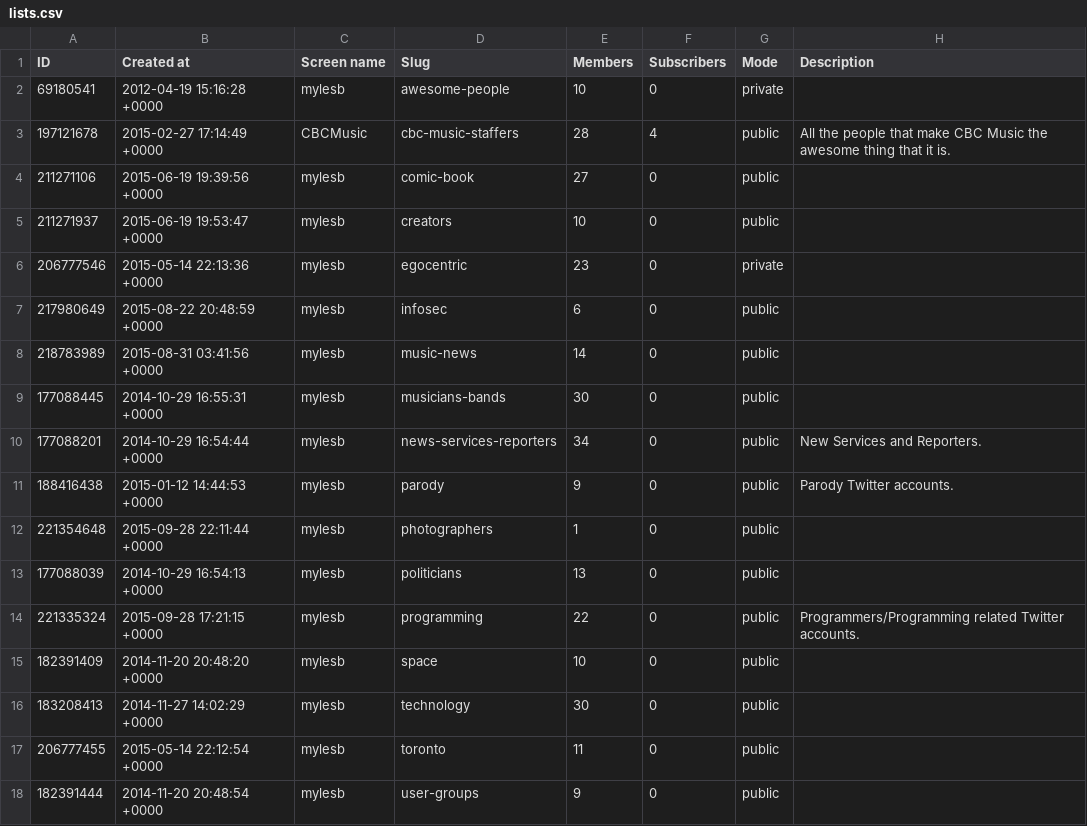
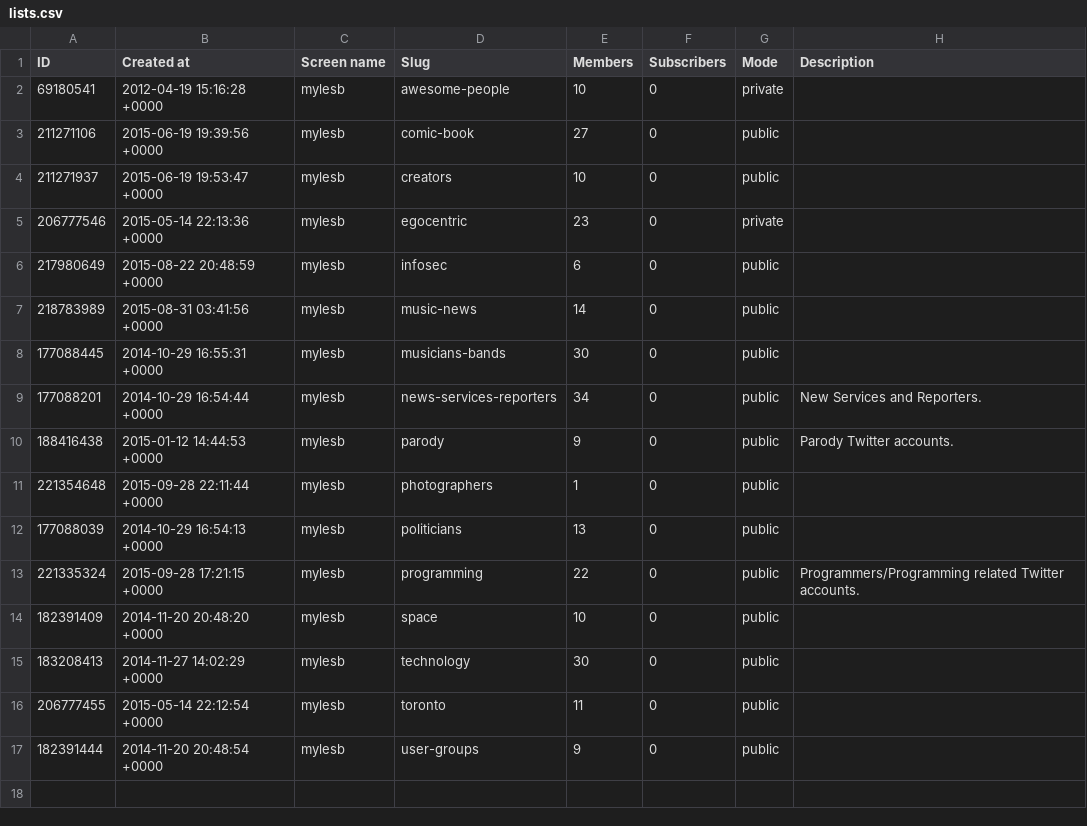
Before and after one commit to myles/backups-twitter, a CSV file: lists.csv, drawn as a sheet; the diff names each change by its address in the sheet, - before the commit and + after, or states it on an @@ line.

```diff
--- a/lists.csv
+++ b/lists.csv
-row 3: 197121678 | 2015-02-27 17:14:49 +0000 | CBCMusic | cbc-music-staffers | 28 | 4 | public | All the people that make CBC Music the awesome thing that it is.
```
Also changed, not shown: followers.csv, 6 other files.
